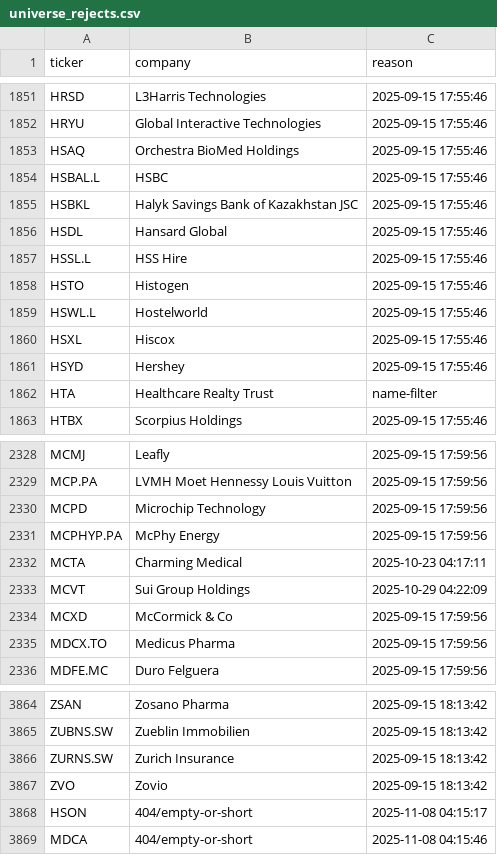
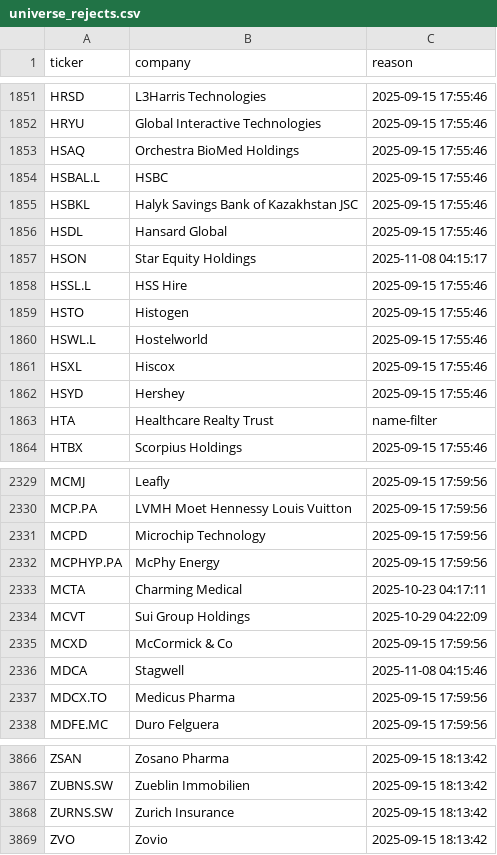
Before and after one commit to andrei1234D/GPT5, a CSV file: data/universe_rejects.csv, drawn as a sheet; only a part is shown, gaps mark what is left out; removed rows and columns are numbered as before the commit, all else as after; the diff names each change by its address in the sheet, - before the commit and + after, or states it on an @@ line.

```diff
--- a/data/universe_rejects.csv
+++ b/data/universe_rejects.csv
+row 1857: HSON | Star Equity Holdings | 2025-11-08 04:15:17
+row 2336: MDCA | Stagwell | 2025-11-08 04:15:46
-row 3868: HSON | 404/empty-or-short | 2025-11-08 04:15:17
-row 3869: MDCA | 404/empty-or-short | 2025-11-08 04:15:46
```
Also changed, not shown: data/stage1_kept.csv, data/stage2_merged.csv.
